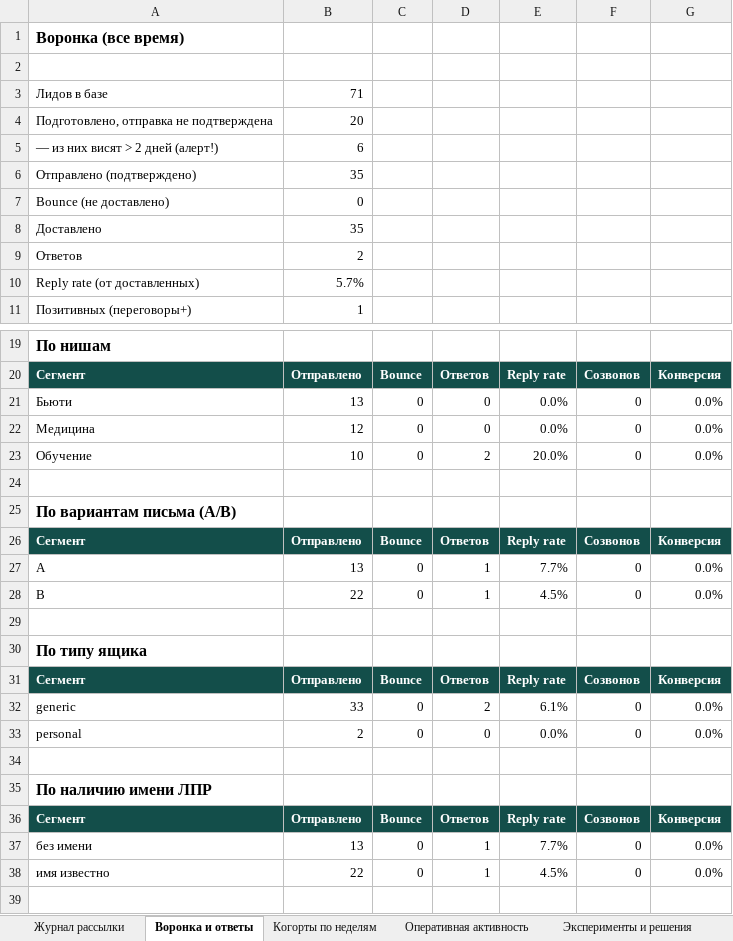
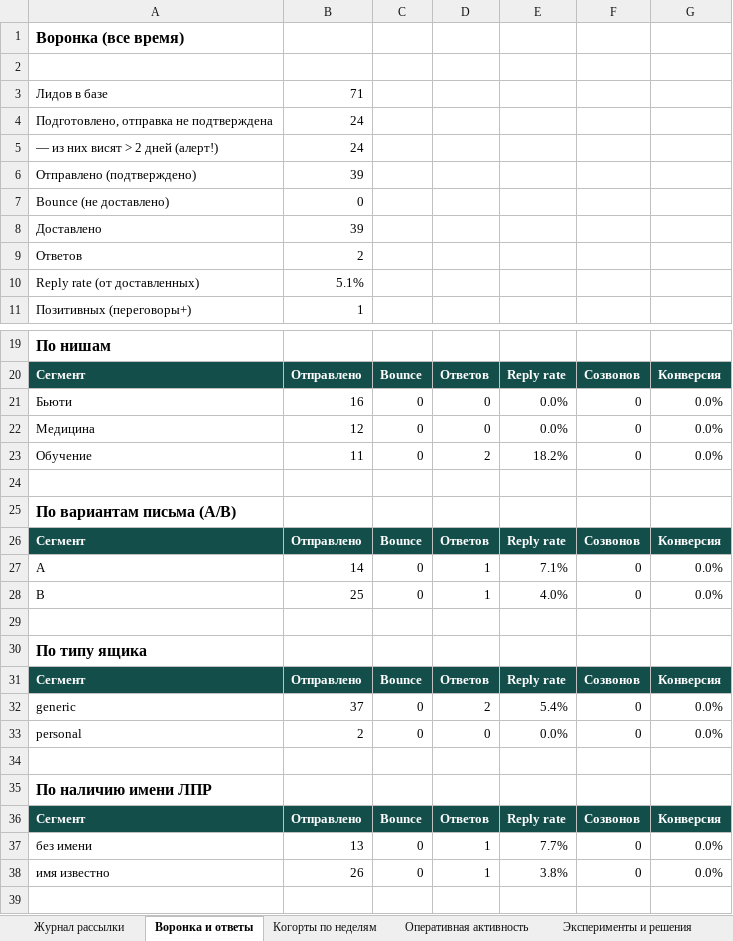
Before and after one commit to CaptPluton/testing-repositity, an Excel workbook: sales-agent/report/report.xlsx, sheet Воронка и ответы, drawn as a sheet; only a part is shown, gaps mark what is left out; values as stored, in another font and other column widths than the file's, no borders; the diff names each change by its address in the sheet, - before the commit and + after, or states it on an @@ line.

```diff
--- a/sales-agent/report/report.xlsx (sheet Воронка и ответы)
+++ b/sales-agent/report/report.xlsx (sheet Воронка и ответы)
-B4: 20
+B4: 24
-B5: 6
+B5: 24
-B6: 35
+B6: 39
-B8: 35
+B8: 39
-B10: 5.7%
+B10: 5.1%
-B21: 13
+B21: 16
-B23: 10
+B23: 11
-E23: 20.0%
+E23: 18.2%
-B27: 13
+B27: 14
-E27: 7.7%
+E27: 7.1%
-B28: 22
+B28: 25
-E28: 4.5%
+E28: 4.0%
-B32: 33
+B32: 37
-E32: 6.1%
+E32: 5.4%
-B38: 22
+B38: 26
-E38: 4.5%
+E38: 3.8%
```
Also changed, not shown: sheet Журнал рассылки, sheet Эксперименты и решения, sheet Когорты по неделям, sheet Оперативная активность, 4 other files.
